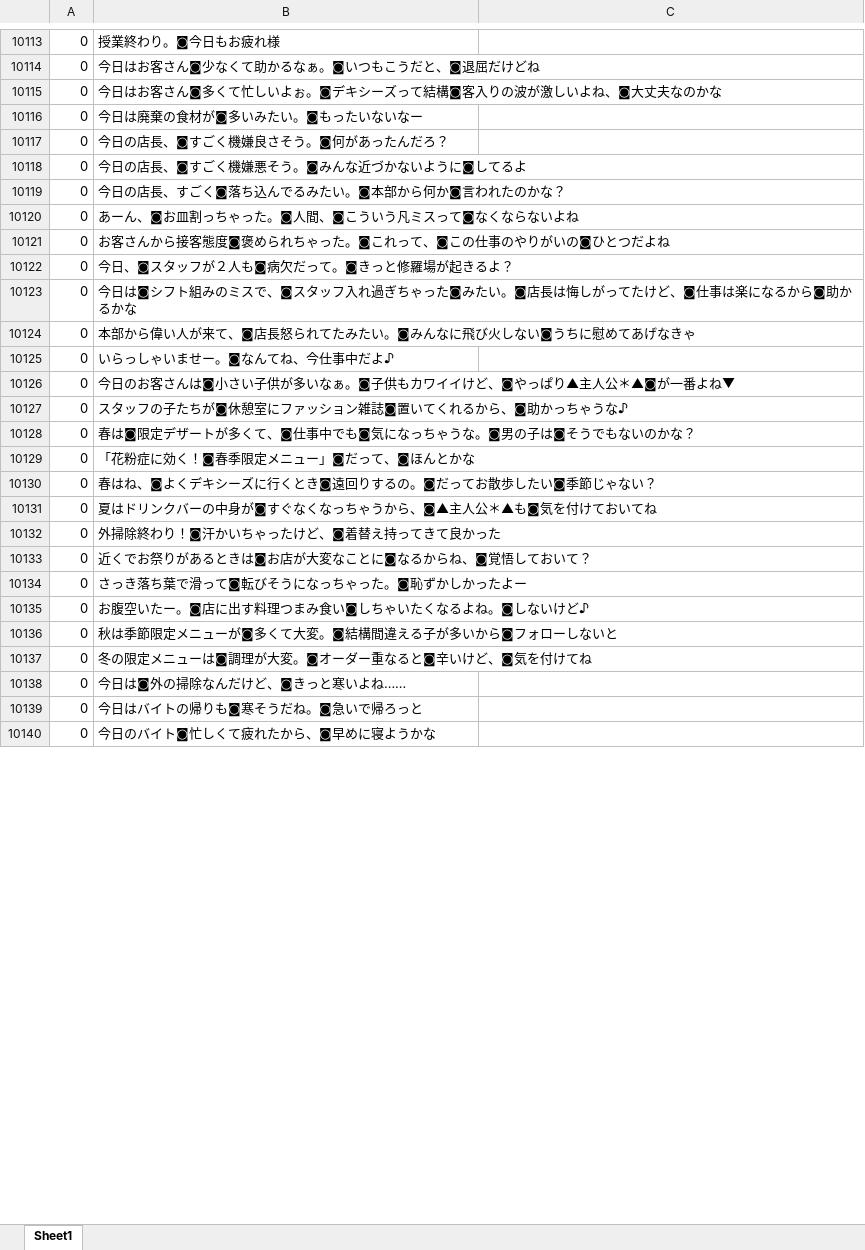
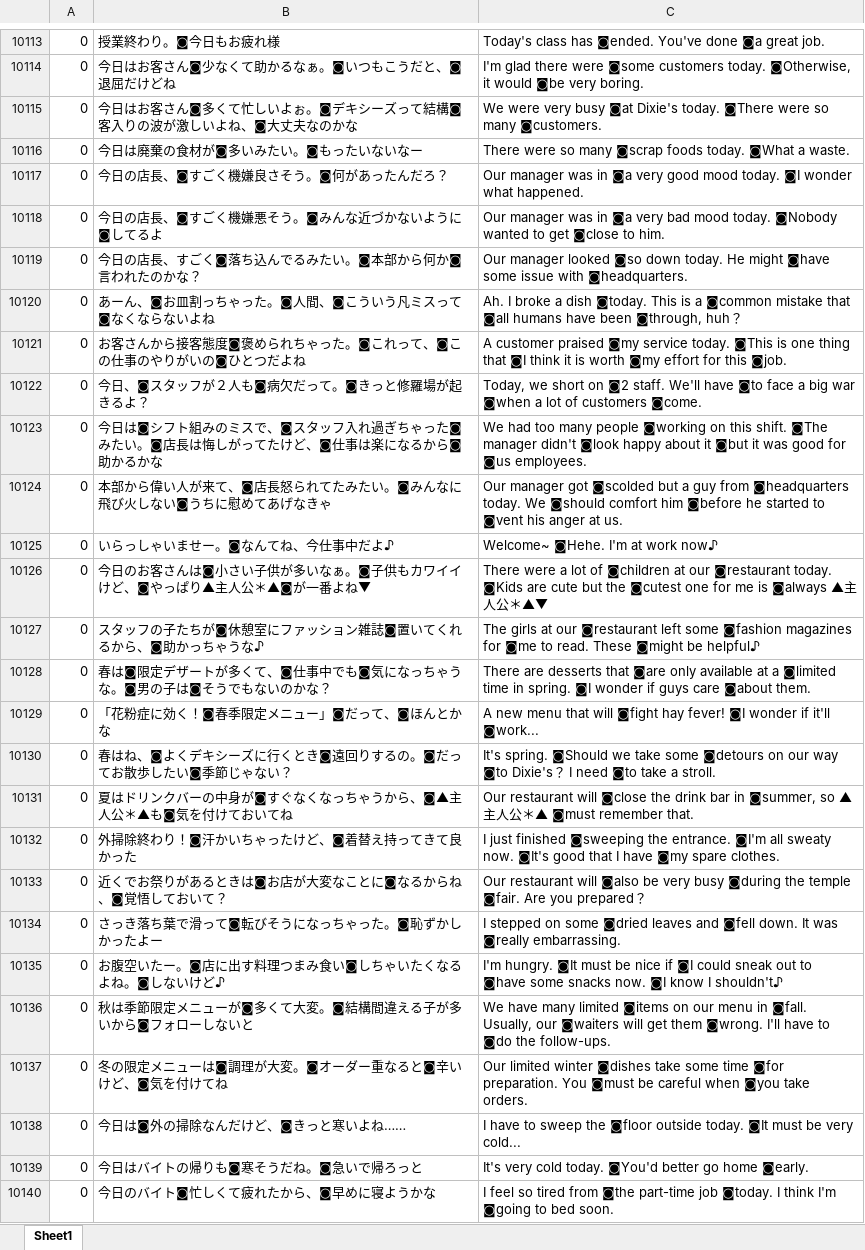
Before and after one commit to LovePlusProject/NLPPATCH, an Excel workbook: NLPPATCH/textresource_jpn.trb.xlsx, sheet Sheet1, drawn as a sheet; only a part is shown, gaps mark what is left out; values as stored, in another font and other column widths than the file's, no borders; the diff covers the shown part only; the diff names each change by its address in the sheet, - before the commit and + after, or states it on an @@ line.

```diff
--- a/NLPPATCH/textresource_jpn.trb.xlsx (sheet Sheet1)
+++ b/NLPPATCH/textresource_jpn.trb.xlsx (sheet Sheet1)
-C10113: (empty)
+C10113: Today's class has ◙ended. You've done ◙a great job.
-C10114: (empty)
+C10114: I'm glad there were ◙some customers today. ◙Otherwise, it would ◙be very boring.
-C10115: (empty)
+C10115: We were very busy ◙at Dixie's today. ◙There were so many ◙customers.
-C10116: (empty)
+C10116: There were so many ◙scrap foods today. ◙What a waste.
-C10117: (empty)
+C10117: Our manager was in ◙a very good mood today. ◙I wonder what happened.
-C10118: (empty)
+C10118: Our manager was in ◙a very bad mood today. ◙Nobody wanted to get ◙close to him.
-C10119: (empty)
+C10119: Our manager looked ◙so down today. He might ◙have some issue with ◙headquarters.
-C10120: (empty)
+C10120: Ah. I broke a dish ◙today. This is a ◙common mistake that ◙all humans have been ◙through, huh？
-C10121: (empty)
+C10121: A customer praised ◙my service today. ◙This is one thing that ◙I think it is worth ◙my effort for this ◙job.
-C10122: (empty)
+C10122: Today, we short on ◙2 staff. We'll have ◙to face a big war ◙when a lot of customers ◙come.
-C10123: (empty)
+C10123: We had too many people ◙working on this shift. ◙The manager didn't ◙look happy about it ◙but it was good for ◙us employees.
-C10124: (empty)
+C10124: Our manager got ◙scolded but a guy from ◙headquarters today. We ◙should comfort him ◙before he started to ◙vent his anger at us.
-C10125: (empty)
+C10125: Welcome~ ◙Hehe. I'm at work now♪
-C10126: (empty)
+C10126: There were a lot of ◙children at our ◙restaurant today. ◙Kids are cute but the ◙cutest one for me is ◙always ▲主人公＊▲▼
-C10127: (empty)
+C10127: The girls at our ◙restaurant left some ◙fashion magazines for ◙me to read. These ◙might be helpful♪
-C10128: (empty)
+C10128: There are desserts that ◙are only available at a ◙limited time in spring. ◙I wonder if guys care ◙about them.
-C10129: (empty)
+C10129: A new menu that will ◙fight hay fever! ◙I wonder if it'll ◙work...
-C10130: (empty)
+C10130: It's spring. ◙Should we take some ◙detours on our way ◙to Dixie's？ I need ◙to take a stroll.
-C10131: (empty)
+C10131: Our restaurant will ◙close the drink bar in ◙summer, so ▲主人公＊▲ ◙must remember that.
-C10132: (empty)
+C10132: I just finished ◙sweeping the entrance. ◙I'm all sweaty now. ◙It's good that I have ◙my spare clothes.
-C10133: (empty)
+C10133: Our restaurant will ◙also be very busy ◙during the temple ◙fair. Are you prepared？
-C10134: (empty)
+C10134: I stepped on some ◙dried leaves and ◙fell down. It was ◙really embarrassing.
-C10135: (empty)
+C10135: I'm hungry. ◙It must be nice if ◙I could sneak out to ◙have some snacks now. ◙I know I shouldn't♪
-C10136: (empty)
+C10136: We have many limited ◙items on our menu in ◙fall. Usually, our ◙waiters will get them ◙wrong. I'll have to ◙do the follow-ups.
-C10137: (empty)
+C10137: Our limited winter ◙dishes take some time ◙for preparation. You ◙must be careful when ◙you take orders.
-C10138: (empty)
+C10138: I have to sweep the ◙floor outside today. ◙It must be very cold...
-C10139: (empty)
+C10139: It's very cold today. ◙You'd better go home ◙early.
-C10140: (empty)
+C10140: I feel so tired from ◙the part-time job ◙today. I think I'm ◙going to bed soon.
```
Also changed, not shown: 731 edited cells elsewhere in this sheet, 1 other file.
